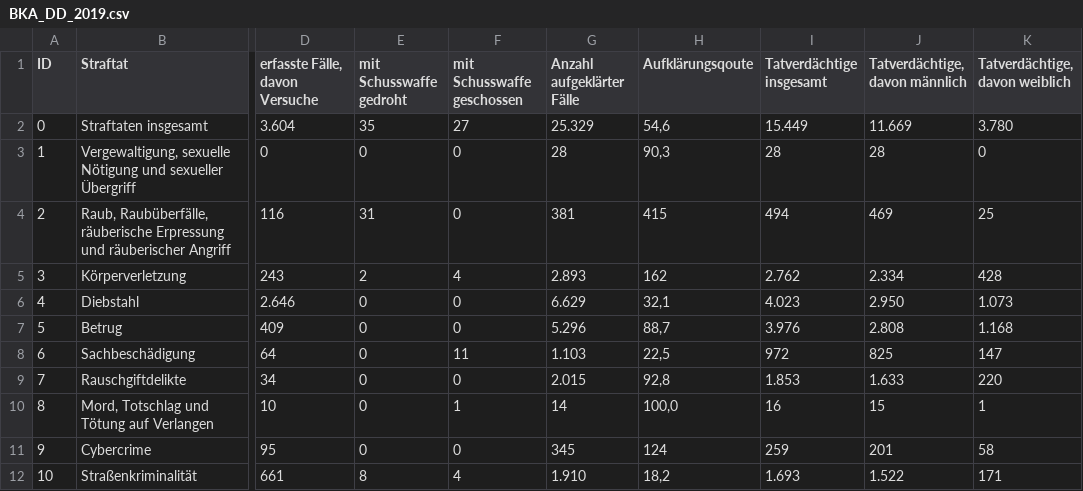
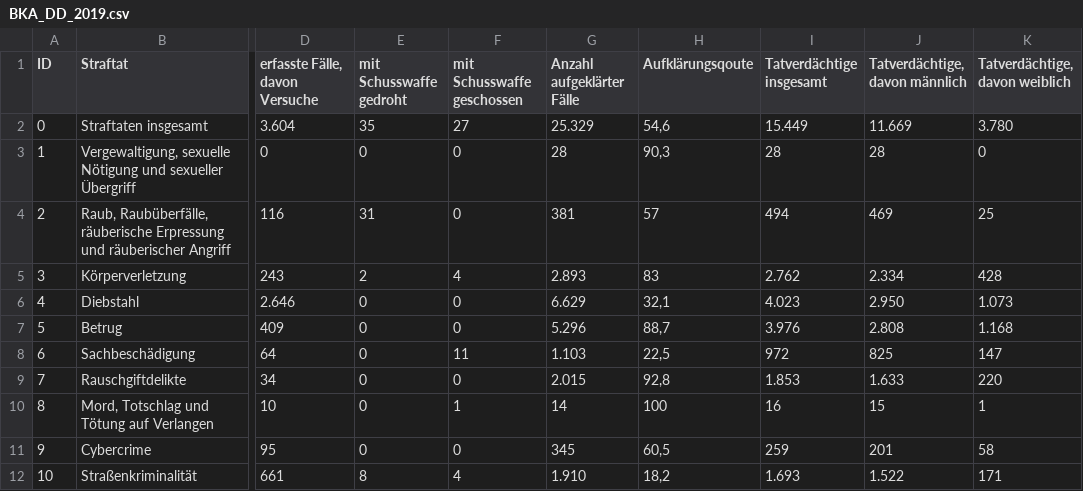
Before and after one commit to ebaustria/crime-data, a CSV file: data/BKA_DD_2019.csv, drawn as a sheet; only a part is shown, gaps mark what is left out; the diff names each change by its address in the sheet, - before the commit and + after, or states it on an @@ line.

```diff
--- a/data/BKA_DD_2019.csv
+++ b/data/BKA_DD_2019.csv
-H4 (Aufklärungsqoute): 415
+H4 (Aufklärungsqoute): 57
-H5 (Aufklärungsqoute): 162
+H5 (Aufklärungsqoute): 83
-H10 (Aufklärungsqoute): 100,0
+H10 (Aufklärungsqoute): 100
-H11 (Aufklärungsqoute): 124
+H11 (Aufklärungsqoute): 60,5
```
Also changed, not shown: data/BKA_DD_2015.csv, data/BKA_DD_2016.csv, 5 other files.
